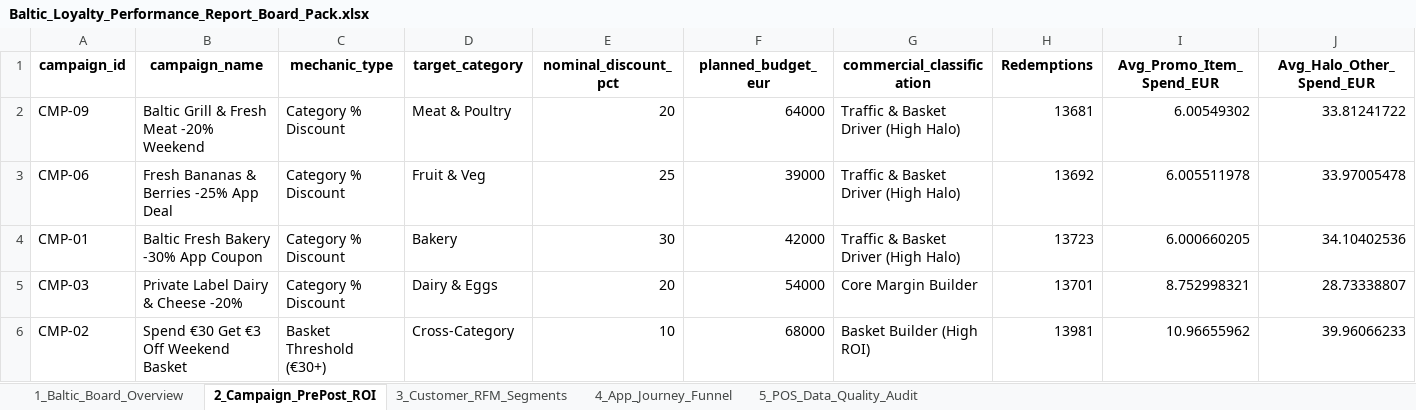
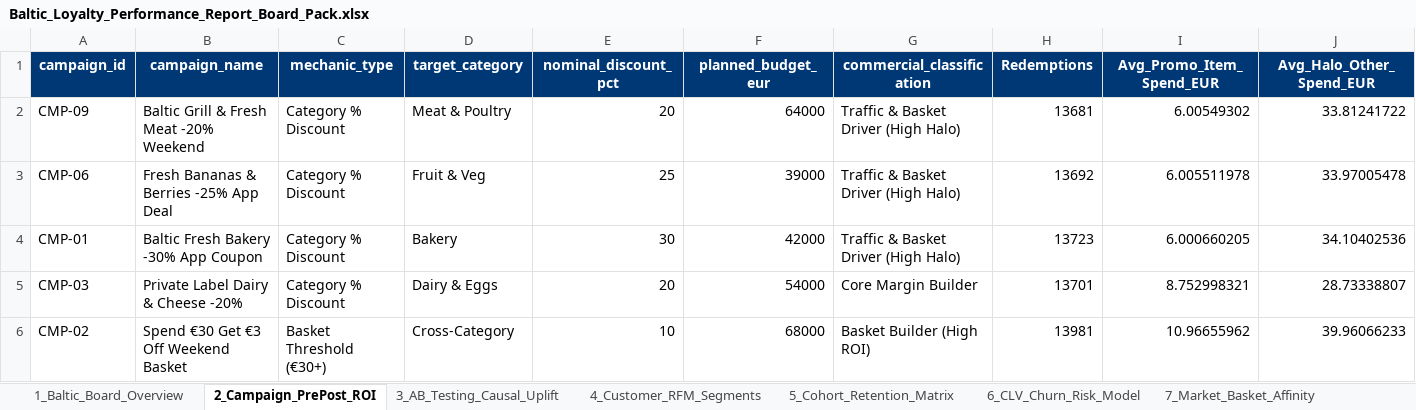
Before and after one commit to debbrataadhikary/baltic-retail-loyalty-analytics, an Excel workbook: deliverables/Baltic_Loyalty_Performance_Report_Board_Pack.xlsx, sheet 2_Campaign_PrePost_ROI, drawn as a sheet; only a part is shown; values as stored, in another font and other column widths than the file's, no borders; the diff covers the shown part only; the diff names each change by its address in the sheet, - before the commit and + after, or states it on an @@ line.

Commit message:
Add Senior-Level Analytics: Statistical A/B Testing (Welch t-test & DiD), Cohort Retention & 12M CLV, Apriori Market Basket Affinity, Q4 Budget Optimizer, 9-Sheet Board Pack & 3-Page Power BI App

```diff
--- a/deliverables/Baltic_Loyalty_Performance_Report_Board_Pack.xlsx (sheet 2_Campaign_PrePost_ROI)
+++ b/deliverables/Baltic_Loyalty_Performance_Report_Board_Pack.xlsx (sheet 2_Campaign_PrePost_ROI)
-sheet tab: 3_Customer_RFM_Segments
+sheet tab: 3_AB_Testing_Causal_Uplift
-sheet tab: 4_App_Journey_Funnel
+sheet tab: 4_Customer_RFM_Segments
-sheet tab: 5_POS_Data_Quality_Audit
+sheet tab: 5_Cohort_Retention_Matrix
+sheet tab: 6_CLV_Churn_Risk_Model
+sheet tab: 7_Market_Basket_Affinity
@@ A1:J1 fill: none → #003876, text colour: black → #FFFFFF @@
```
Also changed, not shown: cell formats elsewhere in this sheet, sheet 3_AB_Testing_Causal_Uplift, sheet 4_Customer_RFM_Segments, sheet 5_Cohort_Retention_Matrix, sheet 1_Baltic_Board_Overview, other sheet tabs, 41 other files.
